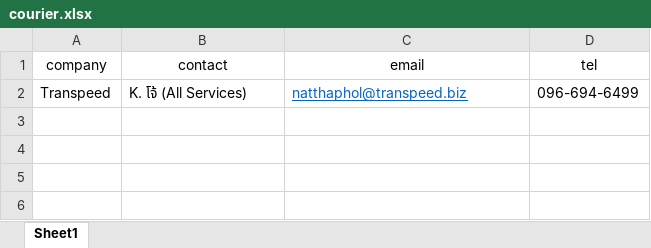
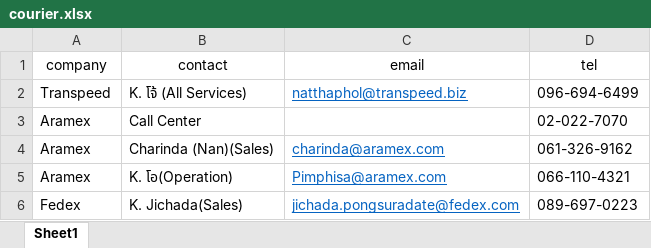
Before and after one commit to natthaphon47tle/linebot-project, an Excel workbook: courier.xlsx, sheet Sheet1, drawn as a sheet; values as stored, in another font and other column widths than the file's, no borders; the diff names each change by its address in the sheet, - before the commit and + after, or states it on an @@ line.

```diff
--- a/courier.xlsx (sheet Sheet1)
+++ b/courier.xlsx (sheet Sheet1)
+row 3: Aramex | Call Center |  | 02-022-7070
+row 4: Aramex | Charinda (Nan)(Sales) | charinda@aramex.com | 061-326-9162
+row 5: Aramex | K. โอ(Operation) | Pimphisa@aramex.com | 066-110-4321
+row 6: Fedex | K. Jichada(Sales) | jichada.pongsuradate@fedex.com | 089-697-0223
```
Also changed, not shown: cargo_insurance.xlsx, cross_border.xlsx, 3 other files.
